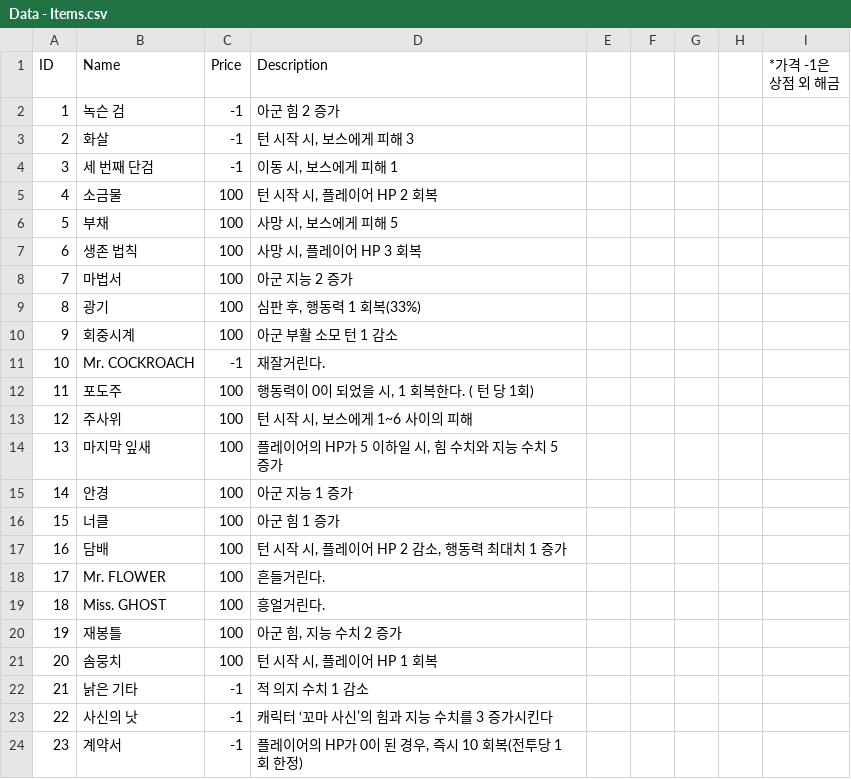
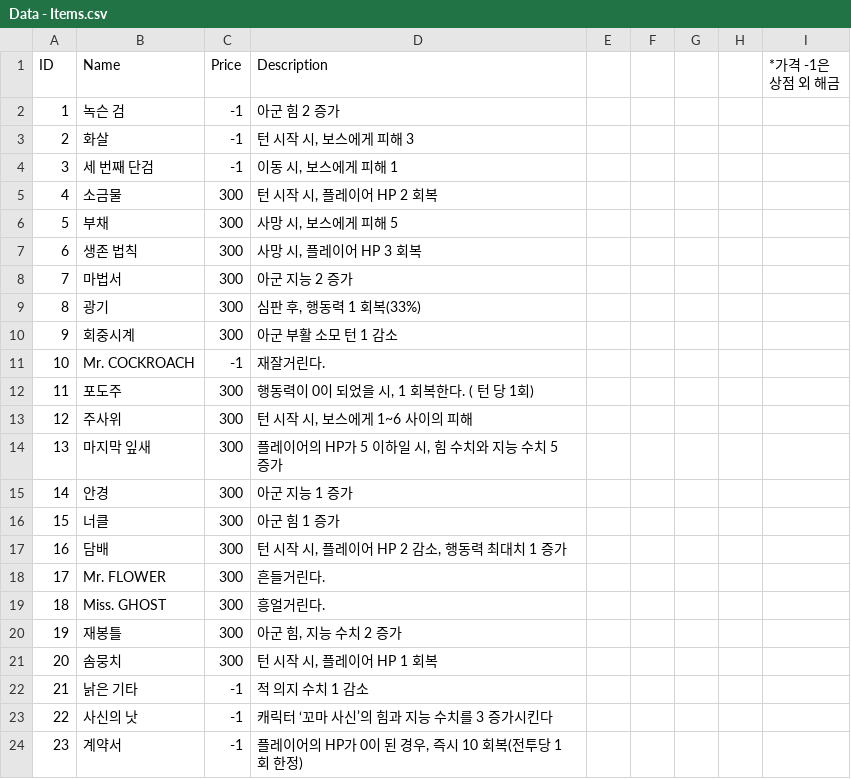
Before and after one commit to q1tkdrn/GridAndGreed, a CSV file: Assets/JDY/Data/CSV/Data - Items.csv, drawn as a sheet.

```diff
--- a/Assets/JDY/Data/CSV/Data - Items.csv
+++ b/Assets/JDY/Data/CSV/Data - Items.csv
@@ -4,19 +4,19 @@ ID,Name,Price,Description,,,,,*가격 -1은 상점 외 해금
 3,세 번째 단검,-1,"이동 시, 보스에게 피해 1",,,,,
-4,소금물,100,"턴 시작 시, 플레이어 HP 2 회복",,,,,
-5,부채,100,"사망 시, 보스에게 피해 5",,,,,
-6,생존 법칙,100,"사망 시, 플레이어 HP 3 회복",,,,,
-7,마법서,100,아군 지능 2 증가,,,,,
-8,광기,100,"심판 후, 행동력 1 회복(33%)",,,,,
-9,회중시계,100,아군 부활 소모 턴 1 감소,,,,,
+4,소금물,300,"턴 시작 시, 플레이어 HP 2 회복",,,,,
+5,부채,300,"사망 시, 보스에게 피해 5",,,,,
+6,생존 법칙,300,"사망 시, 플레이어 HP 3 회복",,,,,
+7,마법서,300,아군 지능 2 증가,,,,,
+8,광기,300,"심판 후, 행동력 1 회복(33%)",,,,,
+9,회중시계,300,아군 부활 소모 턴 1 감소,,,,,
 10,Mr. COCKROACH,-1,재잘거린다.,,,,,
-11,포도주,100,"행동력이 0이 되었을 시, 1 회복한다. ( 턴 당 1회)",,,,,
-12,주사위,100,"턴 시작 시, 보스에게 1~6 사이의 피해",,,,,
-13,마지막 잎새,100,"플레이어의 HP가 5 이하일 시, 힘 수치와 지능 수치 5 증가",,,,,
-14,안경,100,아군 지능 1 증가,,,,,
-15,너클,100,아군 힘 1 증가,,,,,
-16,담배,100,"턴 시작 시, 플레이어 HP 2 감소, 행동력 최대치 1 증가",,,,,
-17,Mr. FLOWER,100,흔들거린다.,,,,,
-18,Miss. GHOST,100,흥얼거린다.,,,,,
-19,재봉틀,100,"아군 힘, 지능 수치 2 증가",,,,,
-20,솜뭉치,100,"턴 시작 시, 플레이어 HP 1 회복",,,,,
+11,포도주,300,"행동력이 0이 되었을 시, 1 회복한다. ( 턴 당 1회)",,,,,
+12,주사위,300,"턴 시작 시, 보스에게 1~6 사이의 피해",,,,,
+13,마지막 잎새,300,"플레이어의 HP가 5 이하일 시, 힘 수치와 지능 수치 5 증가",,,,,
+14,안경,300,아군 지능 1 증가,,,,,
+15,너클,300,아군 힘 1 증가,,,,,
+16,담배,300,"턴 시작 시, 플레이어 HP 2 감소, 행동력 최대치 1 증가",,,,,
+17,Mr. FLOWER,300,흔들거린다.,,,,,
+18,Miss. GHOST,300,흥얼거린다.,,,,,
+19,재봉틀,300,"아군 힘, 지능 수치 2 증가",,,,,
+20,솜뭉치,300,"턴 시작 시, 플레이어 HP 1 회복",,,,,
 21,낡은 기타,-1,적 의지 수치 1 감소,,,,,
```
Also changed, not shown: Assets/JDY/Data/CSV/Data - Characters.csv, 50 other files.
